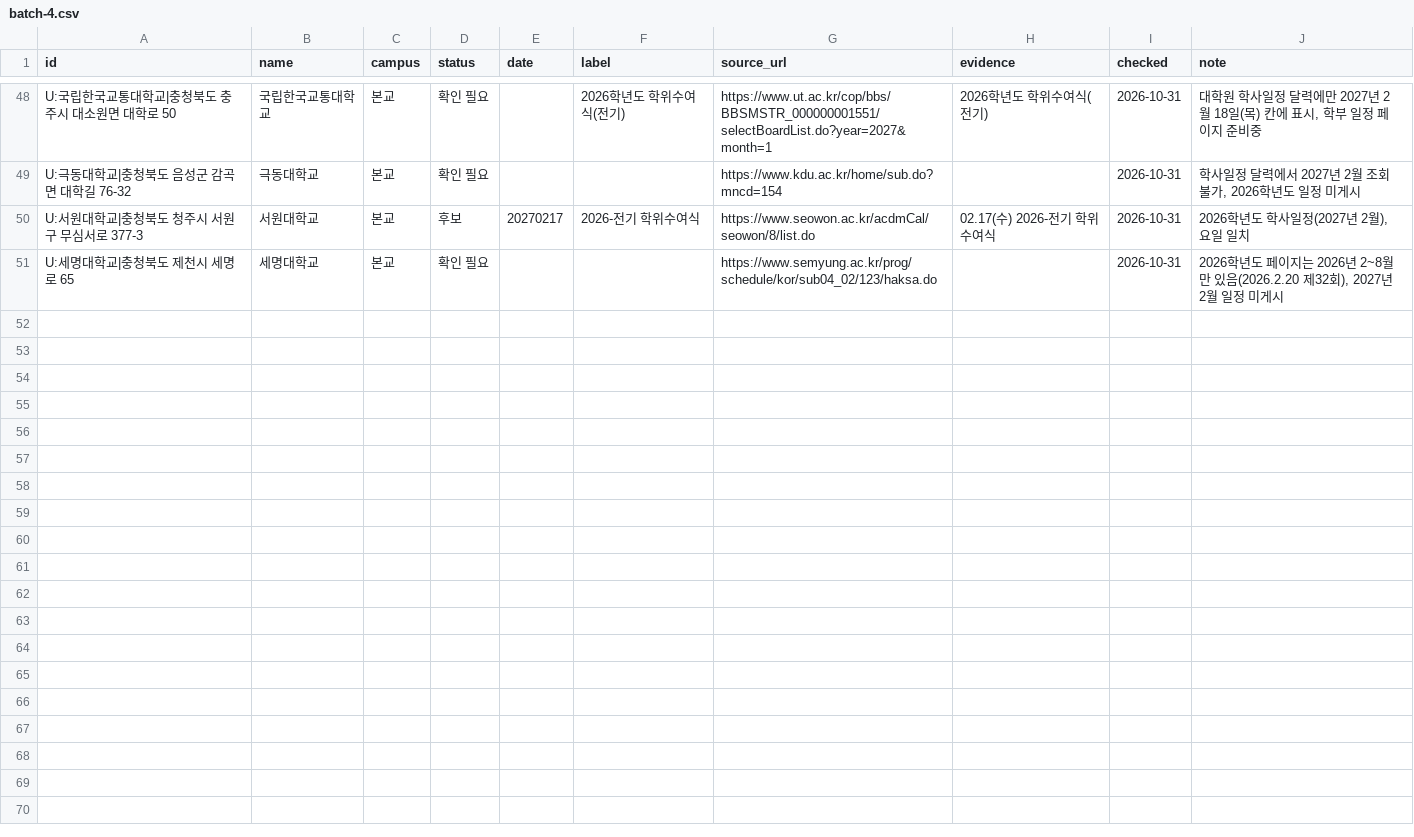
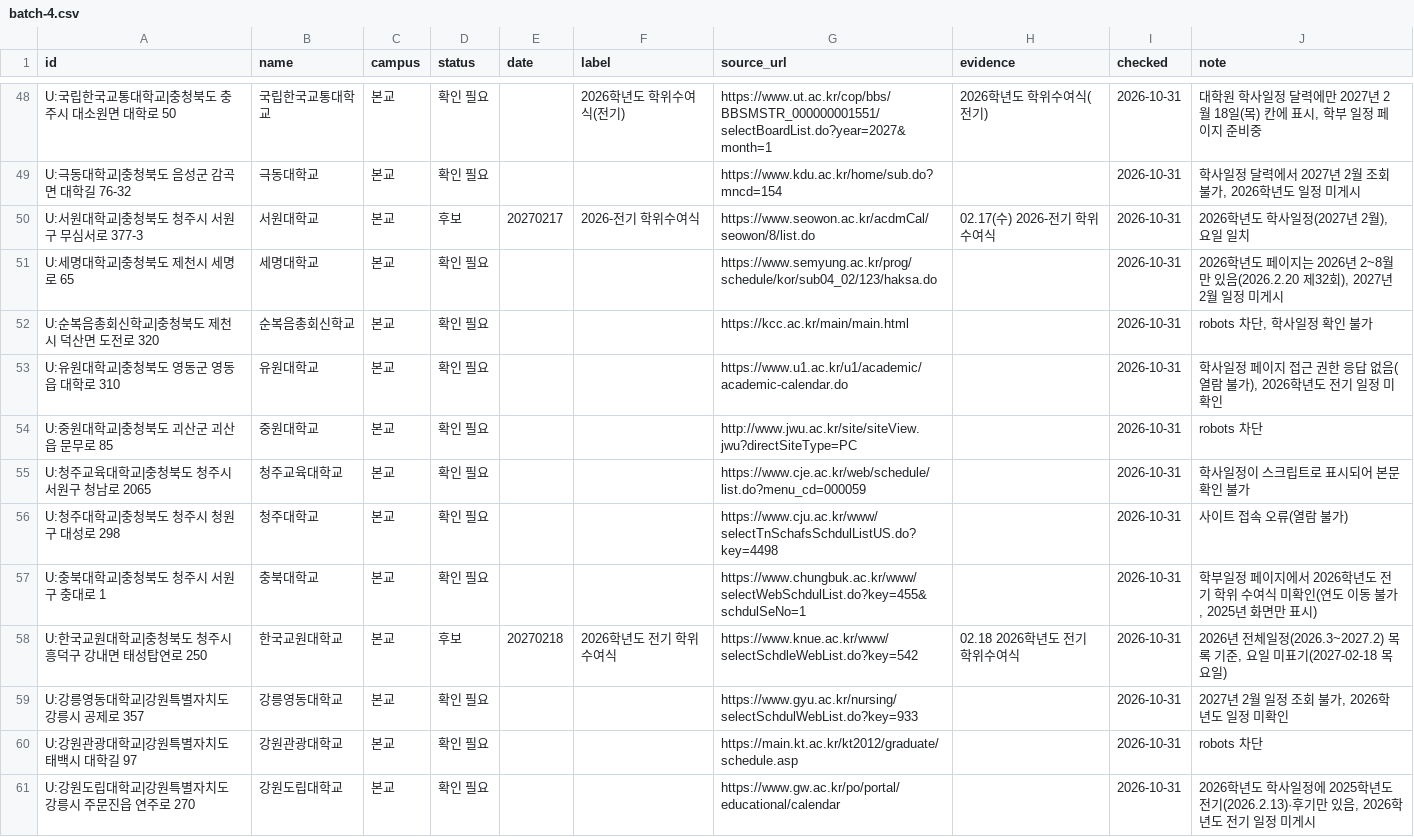
Before and after one commit to best15993232-sudo/flower-planner, a CSV file: docs/univ-survey/batch-4.csv, drawn as a sheet; only a part is shown, gaps mark what is left out; the diff names each change by its address in the sheet, - before the commit and + after, or states it on an @@ line.

```diff
--- a/docs/univ-survey/batch-4.csv
+++ b/docs/univ-survey/batch-4.csv
+row 52: U:순복음총회신학교|충청북도 제천시 덕산면 도전로 320 | 순복음총회신학교 | 본교 | 확인 필요 |  |  | https://kcc.ac.kr/main/main.html |  | 2026-10-31 | robots 차단, 학사일정 확인 불가
+row 53: U:유원대학교|충청북도 영동군 영동읍 대학로 310 | 유원대학교 | 본교 | 확인 필요 |  |  | https://www.u1.ac.kr/u1/academic/academic-calendar.do |  | 2026-10-31 | 학사일정 페이지 접근 권한 응답 없음(열람 불가), 2026학년도 전기 일정 미확인
+row 54: U:중원대학교|충청북도 괴산군 괴산읍 문무로 85 | 중원대학교 | 본교 | 확인 필요 |  |  | http://www.jwu.ac.kr/site/siteView.jwu?directSiteType=PC |  | 2026-10-31 | robots 차단
+row 55: U:청주교육대학교|충청북도 청주시 서원구 청남로 2065 | 청주교육대학교 | 본교 | 확인 필요 |  |  | https://www.cje.ac.kr/web/schedule/list.do?menu_cd=000059 |  | 2026-10-31 | 학사일정이 스크립트로 표시되어 본문 확인 불가
+row 56: U:청주대학교|충청북도 청주시 청원구 대성로 298 | 청주대학교 | 본교 | 확인 필요 |  |  | https://www.cju.ac.kr/www/selectTnSchafsSchdulListUS.do?key=4498 |  | 2026-10-31 | 사이트 접속 오류(열람 불가)
+row 57: U:충북대학교|충청북도 청주시 서원구 충대로 1 | 충북대학교 | 본교 | 확인 필요 |  |  | https://www.chungbuk.ac.kr/www/selectWebSchdulList.do?key=455&schdulSeNo=1 |  | 2026-10-31 | 학부일정 페이지에서 2026학년도 전기 학위 수여식 미확인(연도 이동 불가, 2025년 화면만 표시)
+row 58: U:한국교원대학교|충청북도 청주시 흥덕구 강내면 태성탑연로 250 | 한국교원대학교 | 본교 | 후보 | 20270218 | 2026학년도 전기 학위수여식 | https://www.knue.ac.kr/www/selectSchdleWebList.do?key=542 | 02.18 2026학년도 전기 학위수여식 | 2026-10-31 | 2026년 전체일정(2026.3~2027.2) 목록 기준, 요일 미표기(2027-02-18 목요일)
+row 59: U:강릉영동대학교|강원특별자치도 강릉시 공제로 357 | 강릉영동대학교 | 본교 | 확인 필요 |  |  | https://www.gyu.ac.kr/nursing/selectSchdulWebList.do?key=933 |  | 2026-10-31 | 2027년 2월 일정 조회 불가, 2026학년도 일정 미확인
+row 60: U:강원관광대학교|강원특별자치도 태백시 대학길 97 | 강원관광대학교 | 본교 | 확인 필요 |  |  | https://main.kt.ac.kr/kt2012/graduate/schedule.asp |  | 2026-10-31 | robots 차단
+row 61: U:강원도립대학교|강원특별자치도 강릉시 주문진읍 연주로 270 | 강원도립대학교 | 본교 | 확인 필요 |  |  | https://www.gw.ac.kr/po/portal/educational/calendar |  | 2026-10-31 | 2026학년도 학사일정에 2025학년도 전기(2026.2.13)·후기만 있음, 2026학년도 전기 일정 미게시
```
